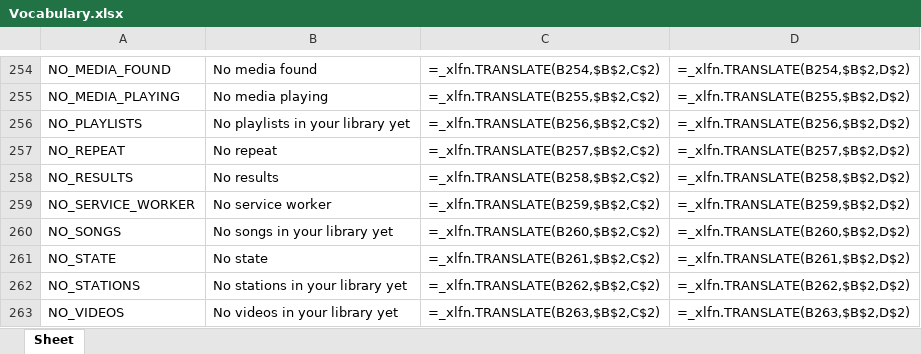
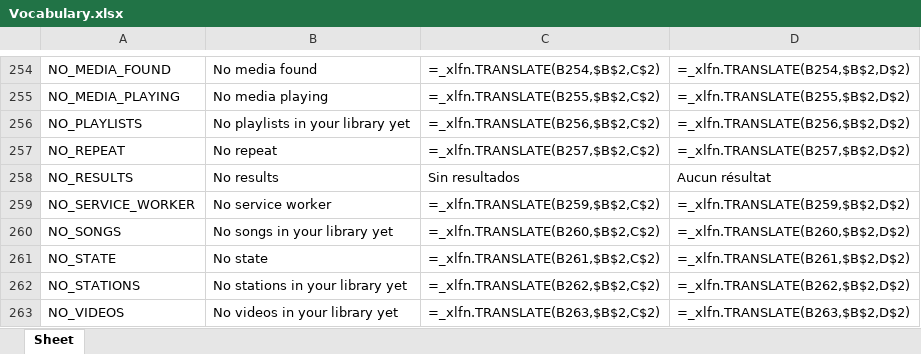
Before and after one commit to Icass1/rockit, an Excel workbook: Vocabulary.xlsx, sheet Sheet, drawn as a sheet; only a part is shown, gaps mark what is left out; values as stored, in another font and other column widths than the file's, no borders; formulas without a stored value are shown as written; table styles not drawn; the diff names each change by its address in the sheet, - before the commit and + after, or states it on an @@ line.

Commit message:
fix(i18n): include shared Friends actions in Excel-generated defaults [KB-34]

```diff
--- a/Vocabulary.xlsx (sheet Sheet)
+++ b/Vocabulary.xlsx (sheet Sheet)
-C258: =_xlfn.TRANSLATE(B258,$B$2,C$2)
+C258: Sin resultados
-D258: =_xlfn.TRANSLATE(B258,$B$2,D$2)
+D258: Aucun résultat
```
